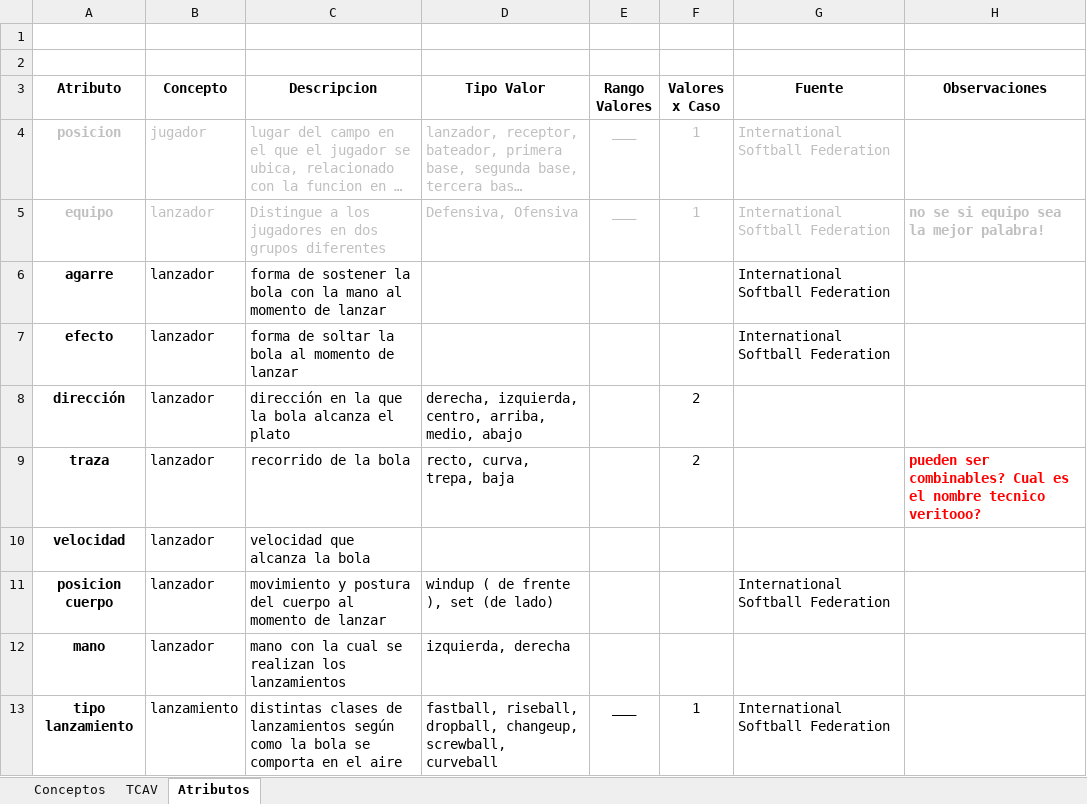
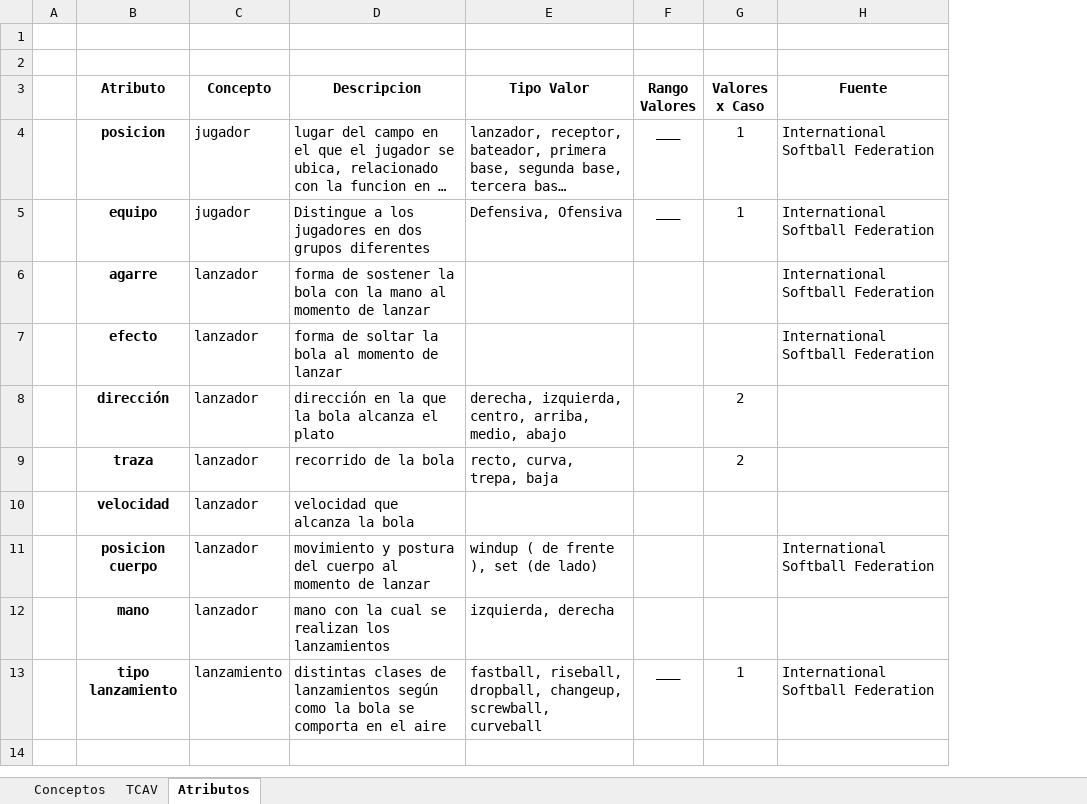
Before and after one commit to Bloodclot24/fallas-softbol-tp, an Excel workbook: Terminos/Conceptualizacion.xlsx, sheet Atributos, drawn as a sheet; long unchanged cells end in …; values as stored, in another font and other column widths than the file's, no borders; removed rows and columns are numbered as before the commit, all else as after; the diff names each change by its address in the sheet, - before the commit and + after, or states it on an @@ line.

```diff
--- a/Terminos/Conceptualizacion.xlsx (sheet Atributos)
+++ b/Terminos/Conceptualizacion.xlsx (sheet Atributos)
+column A, empty
-column H (Observaciones), rows 5-9: no se si equipo sea la mejor palabra! |  |  |  | pueden ser combinables? Cual es el nombre tecnico veritooo?
-B4:H5 text colour: #BFBFBF
+B4:H5 text colour: black
-C5 (Concepto): lanzador
+C5 (Concepto): jugador
```
Also changed, not shown: sheet Conceptos, sheet TCAV, Terminos/Emparrillado.xlsx, 2 other files.
